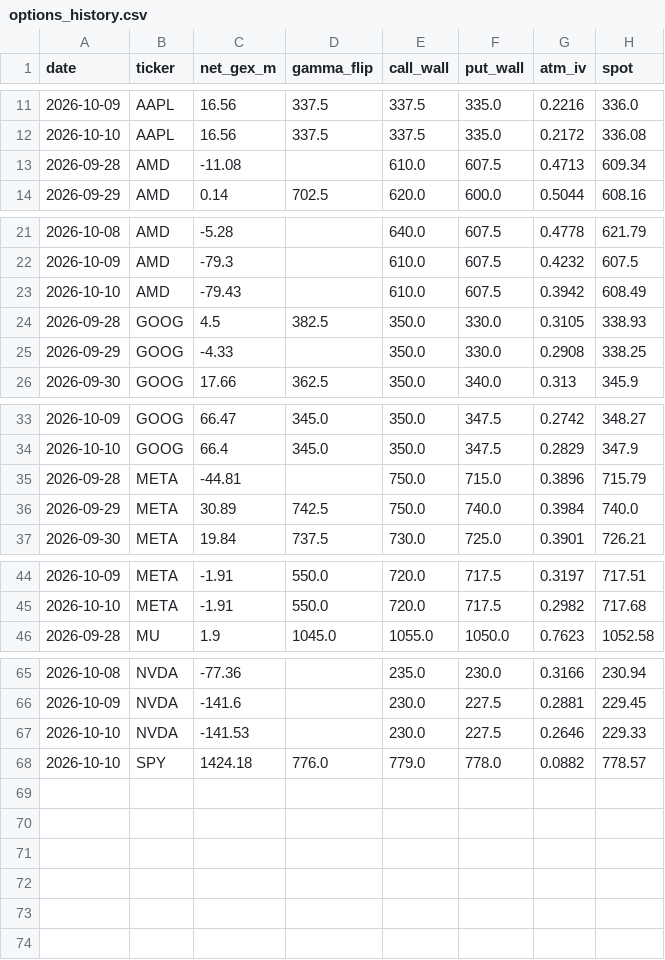
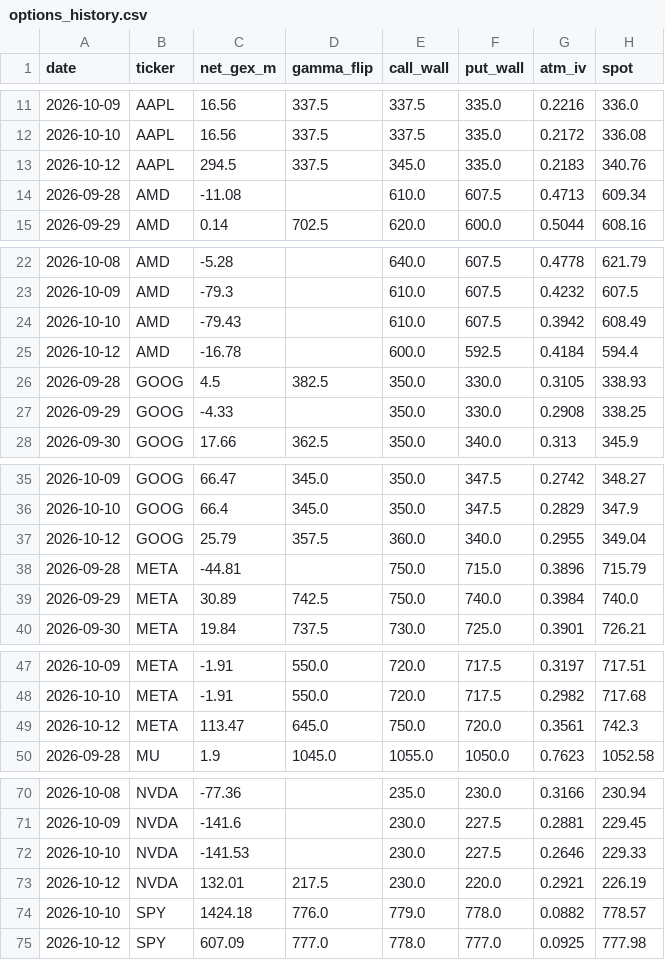
Before and after one commit to louisctlau/asset-mix-dashboard, a CSV file: data/options_history.csv, drawn as a sheet; only a part is shown, gaps mark what is left out; the diff covers the shown part only; the diff names each change by its address in the sheet, - before the commit and + after, or states it on an @@ line.

Commit message:
Daily options history refresh

```diff
--- a/data/options_history.csv
+++ b/data/options_history.csv
+row 13: 2026-10-12 | AAPL | 294.5 | 337.5 | 345.0 | 335.0 | 0.2183 | 340.76
+row 25: 2026-10-12 | AMD | -16.78 |  | 600.0 | 592.5 | 0.4184 | 594.4
+row 37: 2026-10-12 | GOOG | 25.79 | 357.5 | 360.0 | 340.0 | 0.2955 | 349.04
+row 49: 2026-10-12 | META | 113.47 | 645.0 | 750.0 | 720.0 | 0.3561 | 742.3
+row 73: 2026-10-12 | NVDA | 132.01 | 217.5 | 230.0 | 220.0 | 0.2921 | 226.19
+row 75: 2026-10-12 | SPY | 607.09 | 777.0 | 778.0 | 777.0 | 0.0925 | 777.98
```
Also changed, not shown: 1 added row elsewhere in this file.
